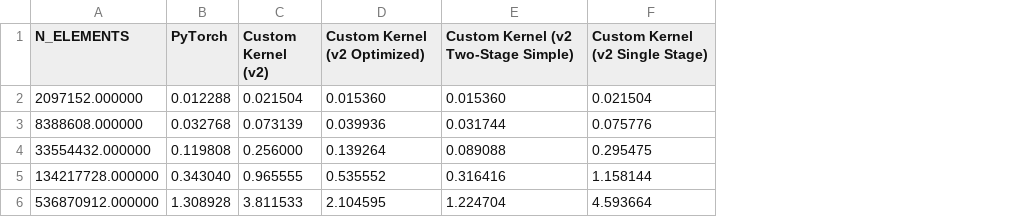
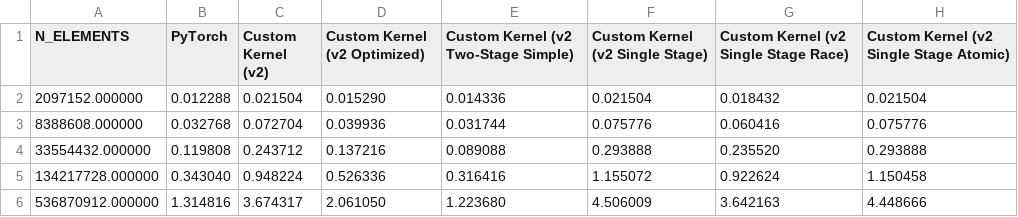
Before and after one commit to ljaljushkin/nncf_pytorch, a CSV file: gemma.png/sum-like-4d-performance-comparison.csv, drawn as a sheet; the diff names each change by its address in the sheet, - before the commit and + after, or states it on an @@ line.

Commit message:
data race kernel (slower)

```diff
--- a/gemma.png/sum-like-4d-performance-comparison.csv
+++ b/gemma.png/sum-like-4d-performance-comparison.csv
+column G, rows 1-6: Custom Kernel (v2 Single Stage Race) | 0.018432 | 0.060416 | 0.235520 | 0.922624 | 3.642163
+column H, rows 1-6: Custom Kernel (v2 Single Stage Atomic) | 0.021504 | 0.075776 | 0.293888 | 1.150458 | 4.448666
-D2 (Custom Kernel (v2 Optimized)): 0.015360
+D2 (Custom Kernel (v2 Optimized)): 0.015290
-E2: 0.015360
+E2: 0.014336
-C3 (Custom Kernel (v2)): 0.073139
+C3 (Custom Kernel (v2)): 0.072704
-C4 (Custom Kernel (v2)): 0.256000
+C4 (Custom Kernel (v2)): 0.243712
-D4 (Custom Kernel (v2 Optimized)): 0.139264
+D4 (Custom Kernel (v2 Optimized)): 0.137216
-F4 (Custom Kernel (v2 Single Stage)): 0.295475
+F4 (Custom Kernel (v2 Single Stage)): 0.293888
-C5 (Custom Kernel (v2)): 0.965555
+C5 (Custom Kernel (v2)): 0.948224
-D5 (Custom Kernel (v2 Optimized)): 0.535552
+D5 (Custom Kernel (v2 Optimized)): 0.526336
-F5 (Custom Kernel (v2 Single Stage)): 1.158144
+F5 (Custom Kernel (v2 Single Stage)): 1.155072
-B6 (PyTorch): 1.308928
+B6 (PyTorch): 1.314816
-C6 (Custom Kernel (v2)): 3.811533
+C6 (Custom Kernel (v2)): 3.674317
-D6 (Custom Kernel (v2 Optimized)): 2.104595
+D6 (Custom Kernel (v2 Optimized)): 2.061050
-E6: 1.224704
+E6: 1.223680
-F6 (Custom Kernel (v2 Single Stage)): 4.593664
+F6 (Custom Kernel (v2 Single Stage)): 4.506009
```
Also changed, not shown: 2 other files.
